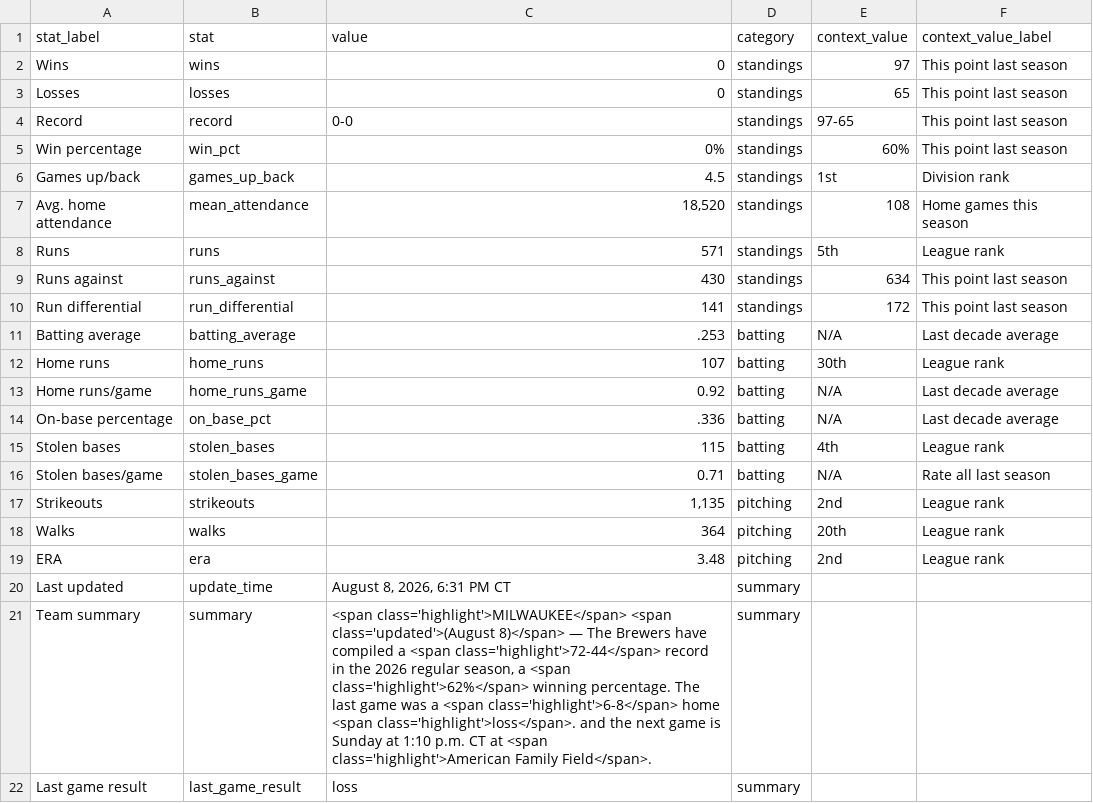
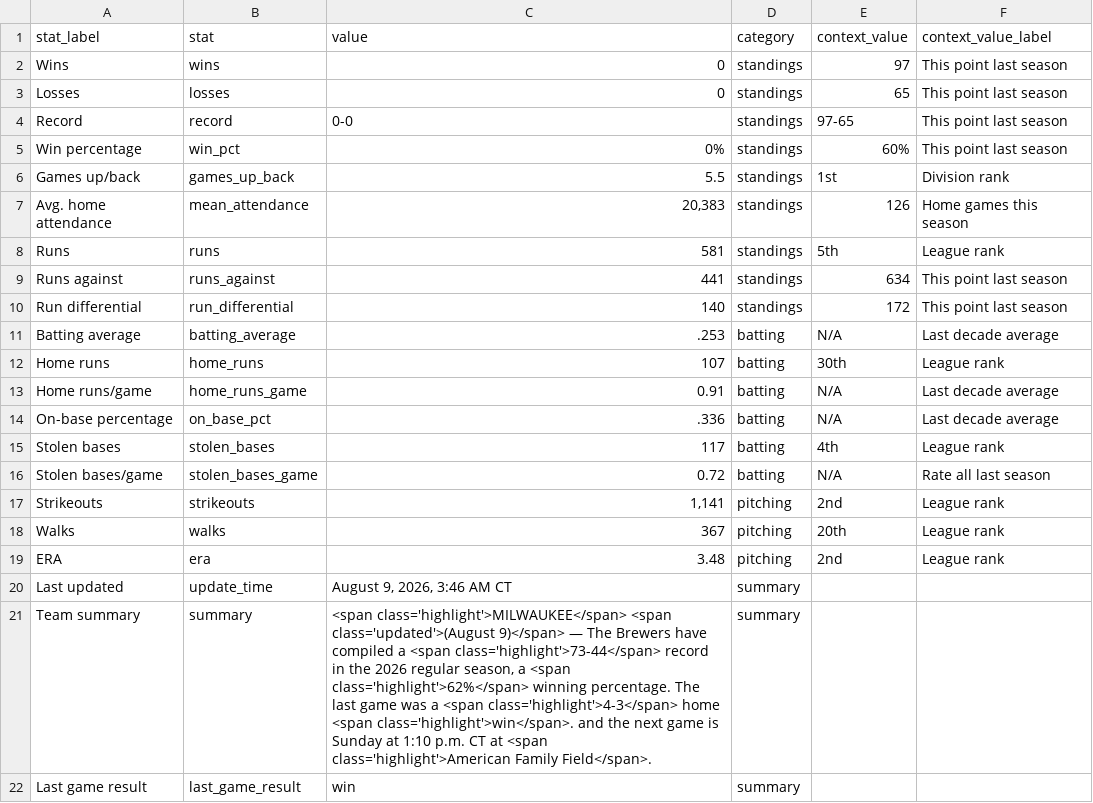
Before and after one commit to twallac10/mkebrewers-bot, a CSV file: data/standings/season_summary_latest.csv, drawn as a sheet.

```diff
--- a/data/standings/season_summary_latest.csv
+++ b/data/standings/season_summary_latest.csv
@@ -5,18 +5,18 @@ Record,record,0-0,standings,97-65,This point last season
 Win percentage,win_pct,0%,standings,60%,This point last season
-Games up/back,games_up_back,4.5,standings,1st,Division rank
-Avg. home attendance,mean_attendance,"18,520",standings,108,Home games this season
-Runs,runs,571,standings,5th,League rank
-Runs against,runs_against,430,standings,634,This point last season
-Run differential,run_differential,141,standings,172,This point last season
+Games up/back,games_up_back,5.5,standings,1st,Division rank
+Avg. home attendance,mean_attendance,"20,383",standings,126,Home games this season
+Runs,runs,581,standings,5th,League rank
+Runs against,runs_against,441,standings,634,This point last season
+Run differential,run_differential,140,standings,172,This point last season
 Batting average,batting_average,.253,batting,N/A,Last decade average
 Home runs,home_runs,107,batting,30th,League rank
-Home runs/game,home_runs_game,0.92,batting,N/A,Last decade average
+Home runs/game,home_runs_game,0.91,batting,N/A,Last decade average
 On-base percentage,on_base_pct,.336,batting,N/A,Last decade average
-Stolen bases,stolen_bases,115,batting,4th,League rank
-Stolen bases/game,stolen_bases_game,0.71,batting,N/A,Rate all last season
-Strikeouts,strikeouts,"1,135",pitching,2nd,League rank
-Walks,walks,364,pitching,20th,League rank
+Stolen bases,stolen_bases,117,batting,4th,League rank
+Stolen bases/game,stolen_bases_game,0.72,batting,N/A,Rate all last season
+Strikeouts,strikeouts,"1,141",pitching,2nd,League rank
+Walks,walks,367,pitching,20th,League rank
 ERA,era,3.48,pitching,2nd,League rank
-Last updated,update_time,"August 8, 2026, 6:31 PM CT",summary,,
-Team summary,summary,"<span class='highlight'>MILWAUKEE</span> <span class='updated'>(August 8)</span> — The Brewers have compiled a <span class='highlight'>72-44</span> record in the 2026 regular season, a <span class='highlight'>62%</span> winning percentage.  The last game was a <span class='highlight'>6-8</span> home <span class='highlight'>loss</span>. and the next game is Sunday at 1:10 p.m. CT at <span class='highlight'>American Family Field</span>.",summary,,
-Last game result,last_game_result,loss,summary,,
+Last updated,update_time,"August 9, 2026, 3:46 AM CT",summary,,
+Team summary,summary,"<span class='highlight'>MILWAUKEE</span> <span class='updated'>(August 9)</span> — The Brewers have compiled a <span class='highlight'>73-44</span> record in the 2026 regular season, a <span class='highlight'>62%</span> winning percentage.  The last game was a <span class='highlight'>4-3</span> home <span class='highlight'>win</span>. and the next game is Sunday at 1:10 p.m. CT at <span class='highlight'>American Family Field</span>.",summary,,
+Last game result,last_game_result,win,summary,,
```
Also changed, not shown: data/pitching/brewers_pitching_totals_current.csv, data/standings/brewers_standings_1970_present.csv, 25 other files.
